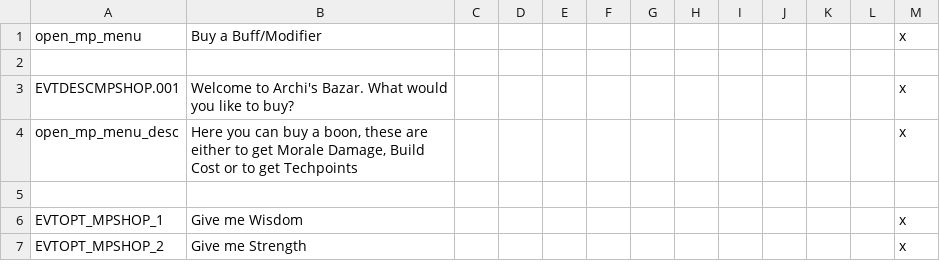
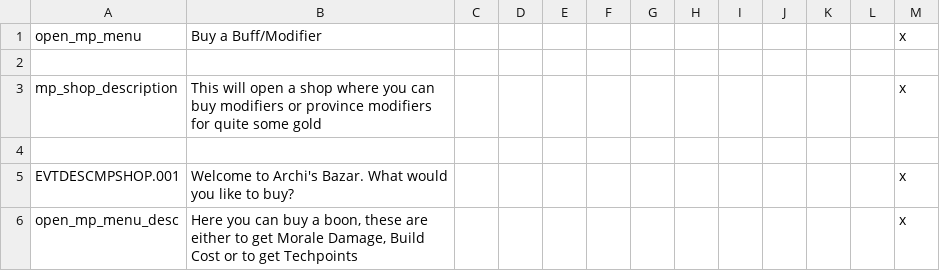
Before and after one commit to Archidemos/extradecisions, a CSV file: localisation/mp_shop.csv, drawn as a sheet; only a part is shown; the shorter side is filled out with more unchanged rows.

```diff
--- a/localisation/mp_shop.csv
+++ b/localisation/mp_shop.csv
@@ -2,2 +2,4 @@ open_mp_menu;Buy a Buff/Modifier;;;;;;;;;;;x
 
+mp_shop_description;This will open a shop where you can buy modifiers or province modifiers for quite some gold;;;;;;;;;;;x
+
 EVTDESCMPSHOP.001;Welcome to Archi's Bazar. What would you like to buy?;;;;;;;;;;;x
```
Also changed, not shown: localisation/arrules.csv, localisation/custom_buildings.csv, 43 other files.
